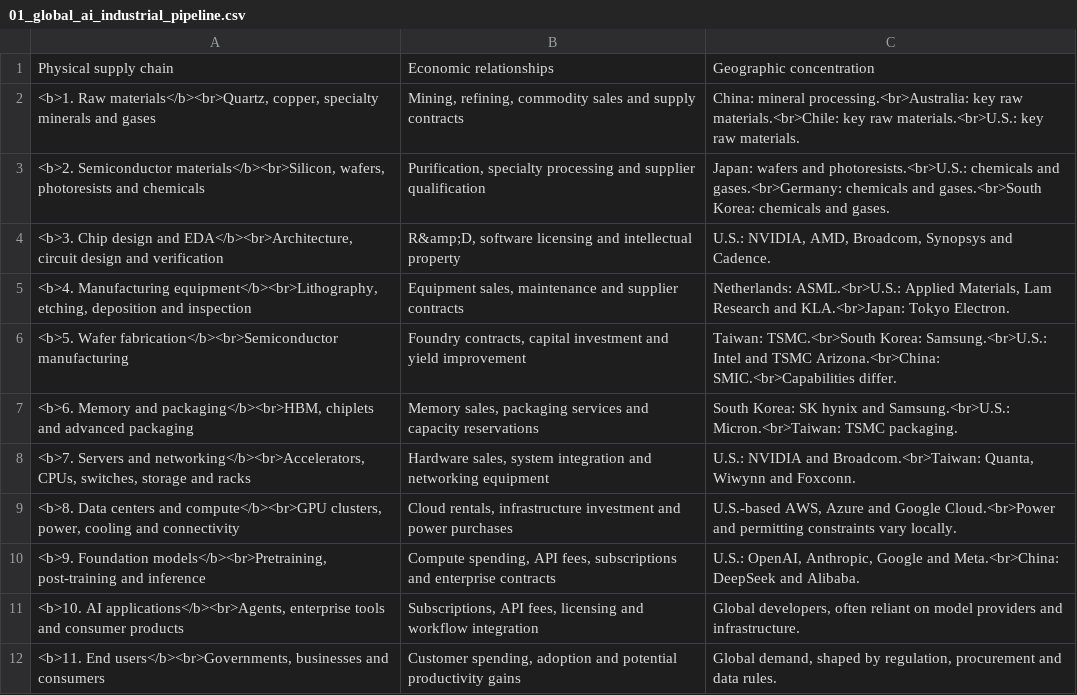
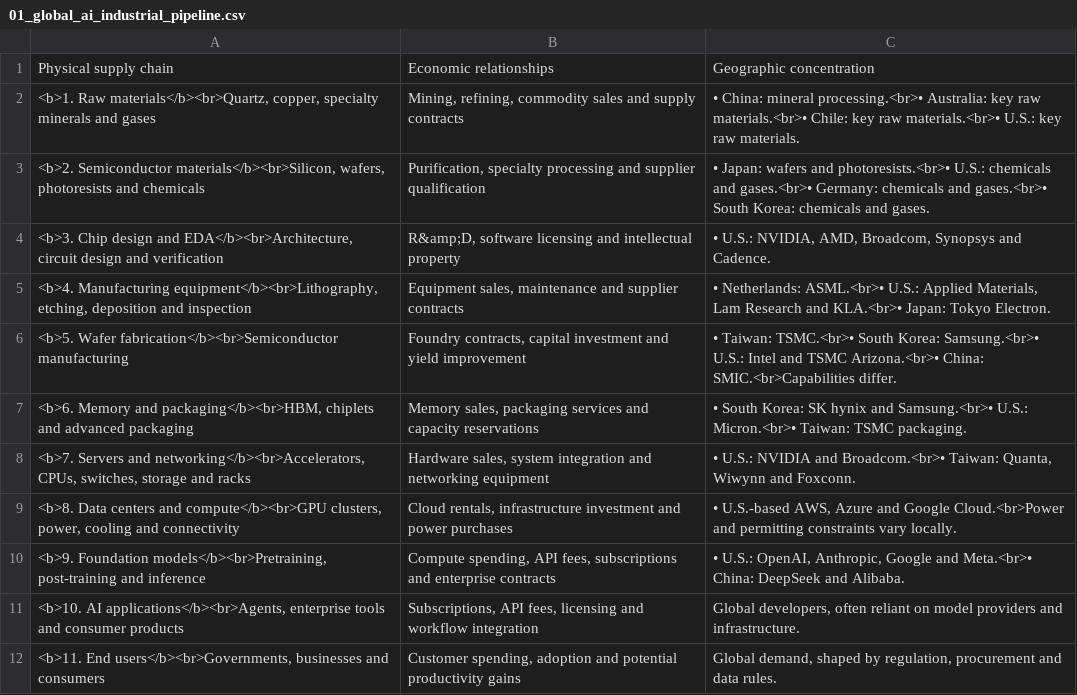
Before and after one commit to snazrul1/blog_resources, a CSV file: articles/ai-supply-chain/data/01_global_ai_industrial_pipeline.csv, drawn as a sheet.

Commit message:
Add bullets to country entries in the pipeline table

```diff
--- a/articles/ai-supply-chain/data/01_global_ai_industrial_pipeline.csv
+++ b/articles/ai-supply-chain/data/01_global_ai_industrial_pipeline.csv
@@ -1,11 +1,11 @@
 Physical supply chain,Economic relationships,Geographic concentration
-"<b>1. Raw materials</b><br>Quartz, copper, specialty minerals and gases","Mining, refining, commodity sales and supply contracts",China: mineral processing.<br>Australia: key raw materials.<br>Chile: key raw materials.<br>U.S.: key raw materials.
-"<b>2. Semiconductor materials</b><br>Silicon, wafers, photoresists and chemicals","Purification, specialty processing and supplier qualification",Japan: wafers and photoresists.<br>U.S.: chemicals and gases.<br>Germany: chemicals and gases.<br>South Korea: chemicals and gases.
-"<b>3. Chip design and EDA</b><br>Architecture, circuit design and verification","R&amp;D, software licensing and intellectual property","U.S.: NVIDIA, AMD, Broadcom, Synopsys and Cadence."
-"<b>4. Manufacturing equipment</b><br>Lithography, etching, deposition and inspection","Equipment sales, maintenance and supplier contracts","Netherlands: ASML.<br>U.S.: Applied Materials, Lam Research and KLA.<br>Japan: Tokyo Electron."
-<b>5. Wafer fabrication</b><br>Semiconductor manufacturing,"Foundry contracts, capital investment and yield improvement",Taiwan: TSMC.<br>South Korea: Samsung.<br>U.S.: Intel and TSMC Arizona.<br>China: SMIC.<br>Capabilities differ.
-"<b>6. Memory and packaging</b><br>HBM, chiplets and advanced packaging","Memory sales, packaging services and capacity reservations",South Korea: SK hynix and Samsung.<br>U.S.: Micron.<br>Taiwan: TSMC packaging.
-"<b>7. Servers and networking</b><br>Accelerators, CPUs, switches, storage and racks","Hardware sales, system integration and networking equipment","U.S.: NVIDIA and Broadcom.<br>Taiwan: Quanta, Wiwynn and Foxconn."
-"<b>8. Data centers and compute</b><br>GPU clusters, power, cooling and connectivity","Cloud rentals, infrastructure investment and power purchases","U.S.-based AWS, Azure and Google Cloud.<br>Power and permitting constraints vary locally."
-"<b>9. Foundation models</b><br>Pretraining, post-training and inference","Compute spending, API fees, subscriptions and enterprise contracts","U.S.: OpenAI, Anthropic, Google and Meta.<br>China: DeepSeek and Alibaba."
+"<b>1. Raw materials</b><br>Quartz, copper, specialty minerals and gases","Mining, refining, commodity sales and supply contracts",• China: mineral processing.<br>• Australia: key raw materials.<br>• Chile: key raw materials.<br>• U.S.: key raw materials.
+"<b>2. Semiconductor materials</b><br>Silicon, wafers, photoresists and chemicals","Purification, specialty processing and supplier qualification",• Japan: wafers and photoresists.<br>• U.S.: chemicals and gases.<br>• Germany: chemicals and gases.<br>• South Korea: chemicals and gases.
+"<b>3. Chip design and EDA</b><br>Architecture, circuit design and verification","R&amp;D, software licensing and intellectual property","• U.S.: NVIDIA, AMD, Broadcom, Synopsys and Cadence."
+"<b>4. Manufacturing equipment</b><br>Lithography, etching, deposition and inspection","Equipment sales, maintenance and supplier contracts","• Netherlands: ASML.<br>• U.S.: Applied Materials, Lam Research and KLA.<br>• Japan: Tokyo Electron."
+<b>5. Wafer fabrication</b><br>Semiconductor manufacturing,"Foundry contracts, capital investment and yield improvement",• Taiwan: TSMC.<br>• South Korea: Samsung.<br>• U.S.: Intel and TSMC Arizona.<br>• China: SMIC.<br>Capabilities differ.
+"<b>6. Memory and packaging</b><br>HBM, chiplets and advanced packaging","Memory sales, packaging services and capacity reservations",• South Korea: SK hynix and Samsung.<br>• U.S.: Micron.<br>• Taiwan: TSMC packaging.
+"<b>7. Servers and networking</b><br>Accelerators, CPUs, switches, storage and racks","Hardware sales, system integration and networking equipment","• U.S.: NVIDIA and Broadcom.<br>• Taiwan: Quanta, Wiwynn and Foxconn."
+"<b>8. Data centers and compute</b><br>GPU clusters, power, cooling and connectivity","Cloud rentals, infrastructure investment and power purchases","• U.S.-based AWS, Azure and Google Cloud.<br>Power and permitting constraints vary locally."
+"<b>9. Foundation models</b><br>Pretraining, post-training and inference","Compute spending, API fees, subscriptions and enterprise contracts","• U.S.: OpenAI, Anthropic, Google and Meta.<br>• China: DeepSeek and Alibaba."
 "<b>10. AI applications</b><br>Agents, enterprise tools and consumer products","Subscriptions, API fees, licensing and workflow integration","Global developers, often reliant on model providers and infrastructure."
```
